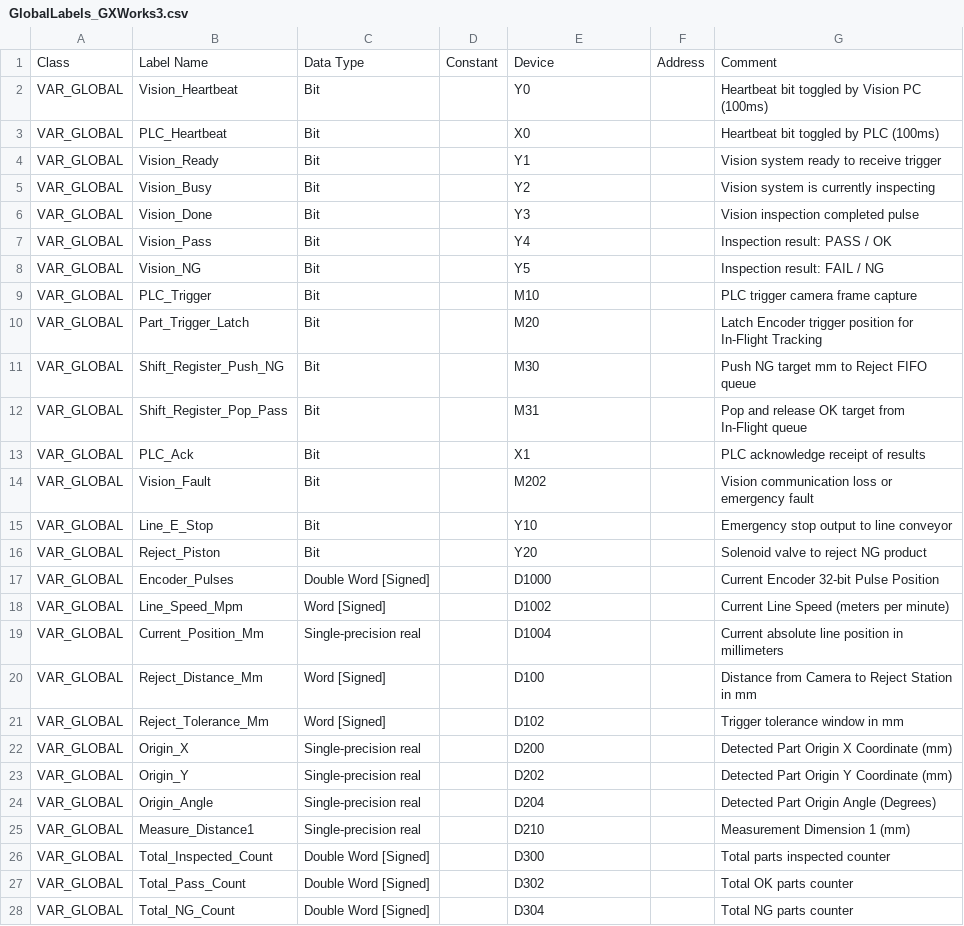
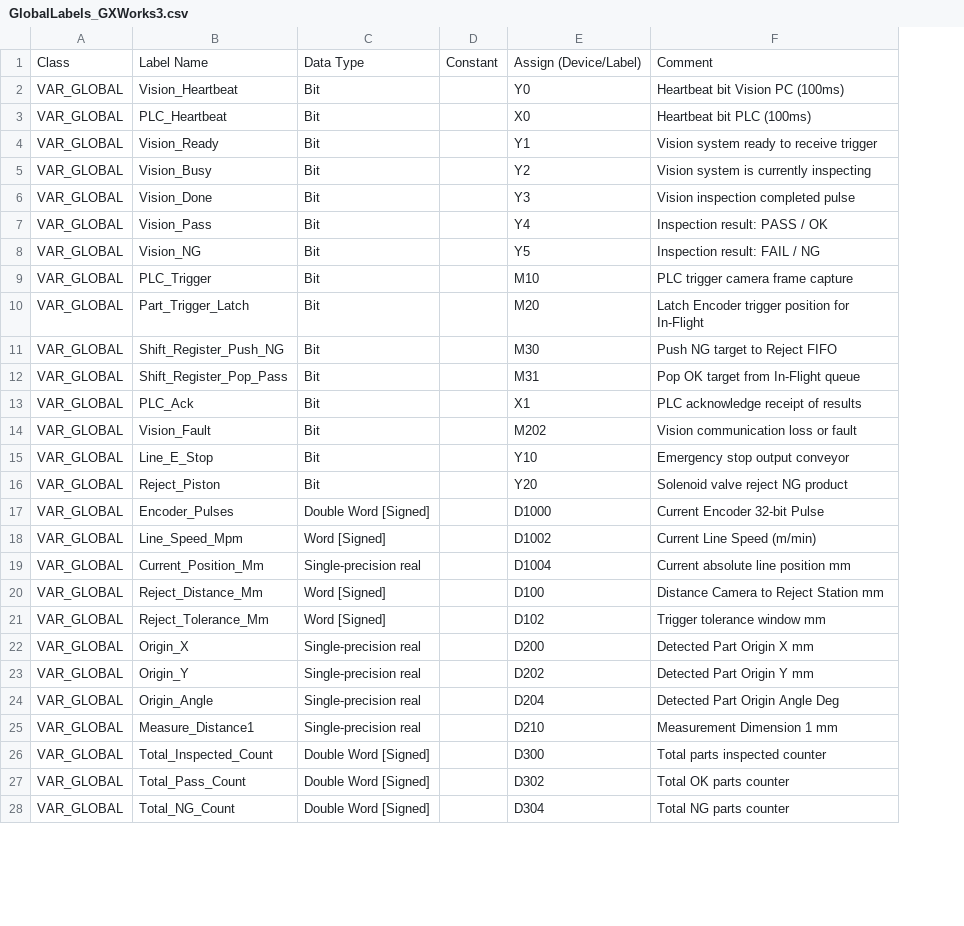
Before and after one commit to vip7009pro/Vision2026, a CSV file: PLC_Programs/Mitsubishi_GXWorks3/GlobalLabels_GXWorks3.csv, drawn as a sheet; only a part is shown; removed rows and columns are numbered as before the commit, all else as after; the diff covers the shown part only; the diff names each change by its address in the sheet, - before the commit and + after, or states it on an @@ line.

```diff
--- a/PLC_Programs/Mitsubishi_GXWorks3/GlobalLabels_GXWorks3.csv
+++ b/PLC_Programs/Mitsubishi_GXWorks3/GlobalLabels_GXWorks3.csv
-column F, row 1: Address
-E1: Device
+E1: Assign (Device/Label)
-F2: Heartbeat bit toggled by Vision PC (100ms)
+F2: Heartbeat bit Vision PC (100ms)
-F3: Heartbeat bit toggled by PLC (100ms)
+F3: Heartbeat bit PLC (100ms)
-F10: …for In-Flight Tracking
+F10: …for In-Flight
-F11: Push NG target mm to Reject FIFO queue
+F11: Push NG target to Reject FIFO
-F12: Pop and release OK target from In-Flight queue
+F12: Pop OK target from In-Flight queue
-F14: Vision communication loss or emergency fault
+F14: Vision communication loss or fault
-F15: Emergency stop output to line conveyor
+F15: Emergency stop output conveyor
-F16: Solenoid valve to reject NG product
+F16: Solenoid valve reject NG product
-F17: Current Encoder 32-bit Pulse Position
+F17: Current Encoder 32-bit Pulse
-F18: Current Line Speed (meters per minute)
+F18: Current Line Speed (m/min)
-F19: Current absolute line position in millimeters
+F19: Current absolute line position mm
-F20: Distance from Camera to Reject Station in mm
+F20: Distance Camera to Reject Station mm
-F21: Trigger tolerance window in mm
+F21: Trigger tolerance window mm
-F22: Detected Part Origin X Coordinate (mm)
+F22: Detected Part Origin X mm
-F23: Detected Part Origin Y Coordinate (mm)
+F23: Detected Part Origin Y mm
-F24: Detected Part Origin Angle (Degrees)
+F24: Detected Part Origin Angle Deg
-F25: Measurement Dimension 1 (mm)
+F25: Measurement Dimension 1 mm
```
Also changed, not shown: 11 added rows elsewhere in this file, PLC_Programs/Mitsubishi_GXWorks3/DeviceComments_GXWorks.csv, 13 other files.
